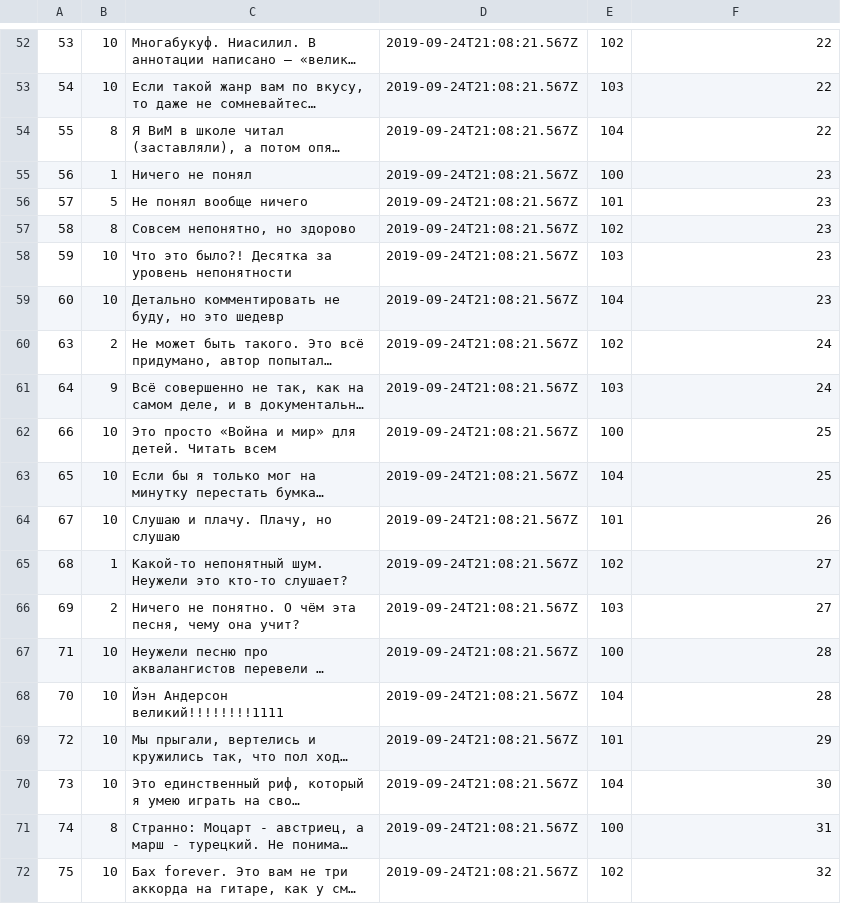
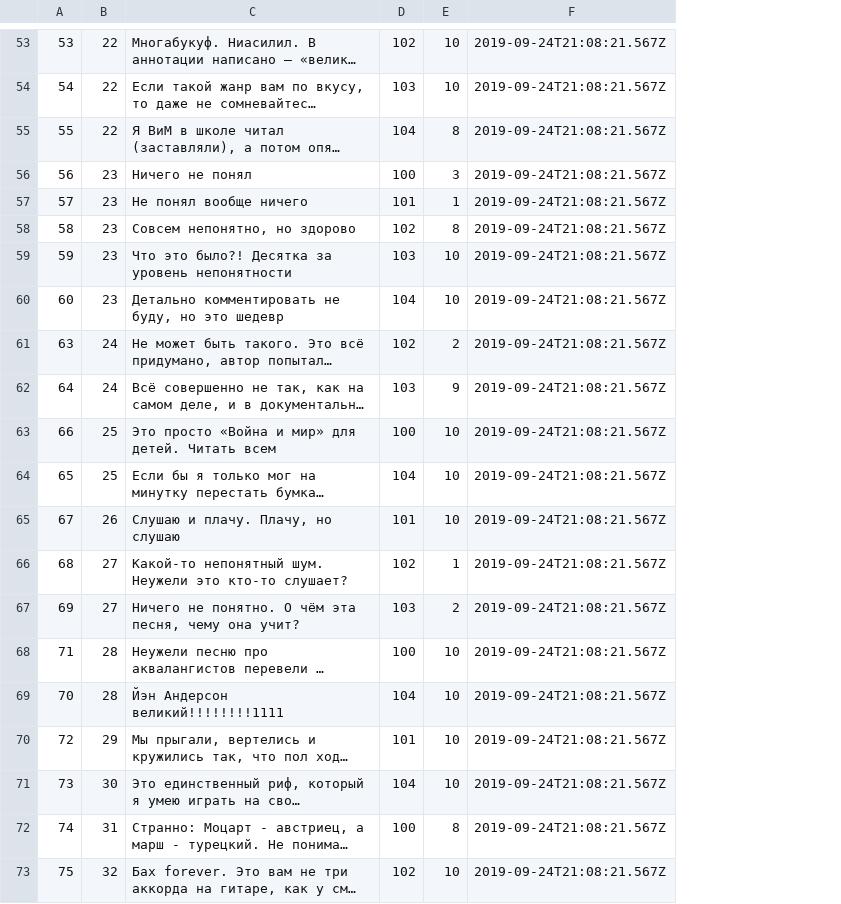
Before and after one commit to promodern4/api_yamdb, a CSV file: api_yamdb/static/data/review.csv, drawn as a sheet; only a part is shown, gaps mark what is left out; long unchanged cells end in …; removed rows and columns are numbered as before the commit, all else as after; the diff covers the shown part only; the diff names each change by its address in the sheet, - before the commit and + after, or states it on an @@ line.

```diff
--- a/api_yamdb/static/data/review.csv
+++ b/api_yamdb/static/data/review.csv
-column D, rows 52-72: all 2019-09-24T21:08:21.567Z
+column E, rows 53-73: 10 | 10 | 8 | 3 | 1 | 8 | 10 | 10 | 2 | 9 | 10 | 10 | 10 | 1 | 2 | 10 | 10 | 10 | 10 | 8 | 10
-B53:B54: 10
+B53:B54: 22
-F53:F55: 22
+F53:F55: 2019-09-24T21:08:21.567Z
-B55: 8
+B55: 22
-B56: 1
+B56: 23
-F56:F60: 23
+F56:F60: 2019-09-24T21:08:21.567Z
-B57: 5
+B57: 23
-B58: 8
+B58: 23
-B59:B60: 10
+B59:B60: 23
-B61: 2
+B61: 24
-F61:F62: 24
+F61:F62: 2019-09-24T21:08:21.567Z
-B62: 9
+B62: 24
-B63:B64: 10
+B63:B64: 25
-F63:F64: 25
+F63:F64: 2019-09-24T21:08:21.567Z
-B65: 10
+B65: 26
-F65: 26
+F65: 2019-09-24T21:08:21.567Z
-B66: 1
+B66: 27
-F66:F67: 27
+F66:F67: 2019-09-24T21:08:21.567Z
-B67: 2
+B67: 27
-B68:B69: 10
+B68:B69: 28
-F68:F69: 28
+F68:F69: 2019-09-24T21:08:21.567Z
-B70: 10
+B70: 29
-F70: 29
+F70: 2019-09-24T21:08:21.567Z
-B71: 10
+B71: 30
-F71: 30
+F71: 2019-09-24T21:08:21.567Z
-B72: 8
+B72: 31
-F72: 31
+F72: 2019-09-24T21:08:21.567Z
-B73: 10
+B73: 32
-F73: 32
+F73: 2019-09-24T21:08:21.567Z
```
Also changed, not shown: 1 added row and 95 edited cells elsewhere in this file, api_yamdb/static/data/comments.csv, api_yamdb/static/data/titles.csv, 14 other files.
